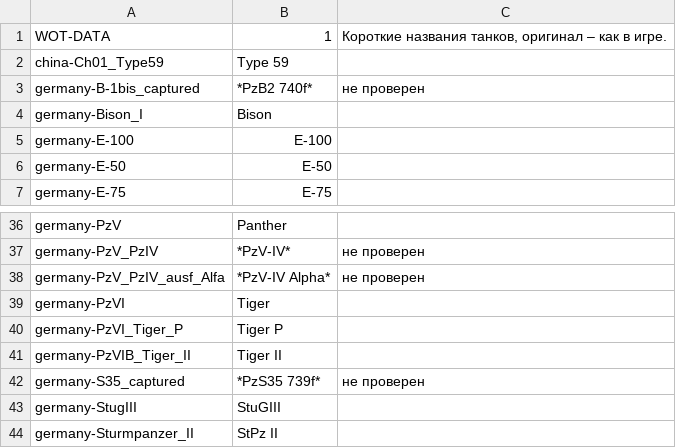
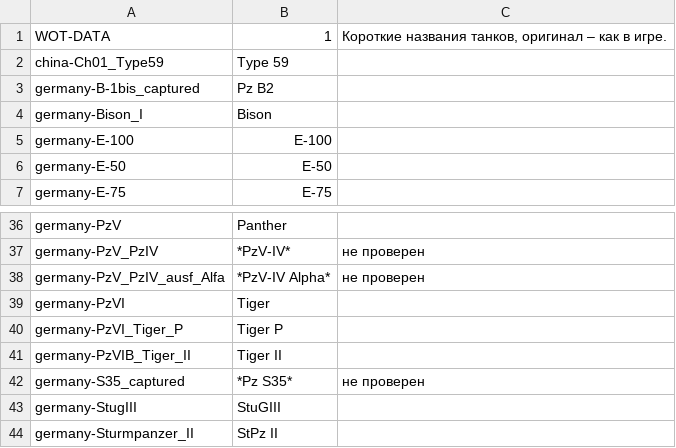
Before and after one commit to rstarkov/TankIconMaker, a CSV file: Resources/Data-NameShortWG-Ru-Romkyns-0.7.0-001.csv, drawn as a sheet; only a part is shown, gaps mark what is left out.

```diff
--- a/Resources/Data-NameShortWG-Ru-Romkyns-0.7.0-001.csv
+++ b/Resources/Data-NameShortWG-Ru-Romkyns-0.7.0-001.csv
@@ -2,3 +2,3 @@ WOT-DATA,1,"Короткие названия танков, оригинал –
 china-Ch01_Type59,Type 59
-germany-B-1bis_captured,*PzB2 740f*,не проверен
+germany-B-1bis_captured,Pz B2
 germany-Bison_I,Bison
@@ -41,3 +41,3 @@ germany-PzVI_Tiger_P,Tiger P
 germany-PzVIB_Tiger_II,Tiger II
-germany-S35_captured,*PzS35 739f*,не проверен
+germany-S35_captured,*Pz S35*,не проверен
 germany-StugIII,StuGIII
```
Also changed, not shown: 1 other file.
